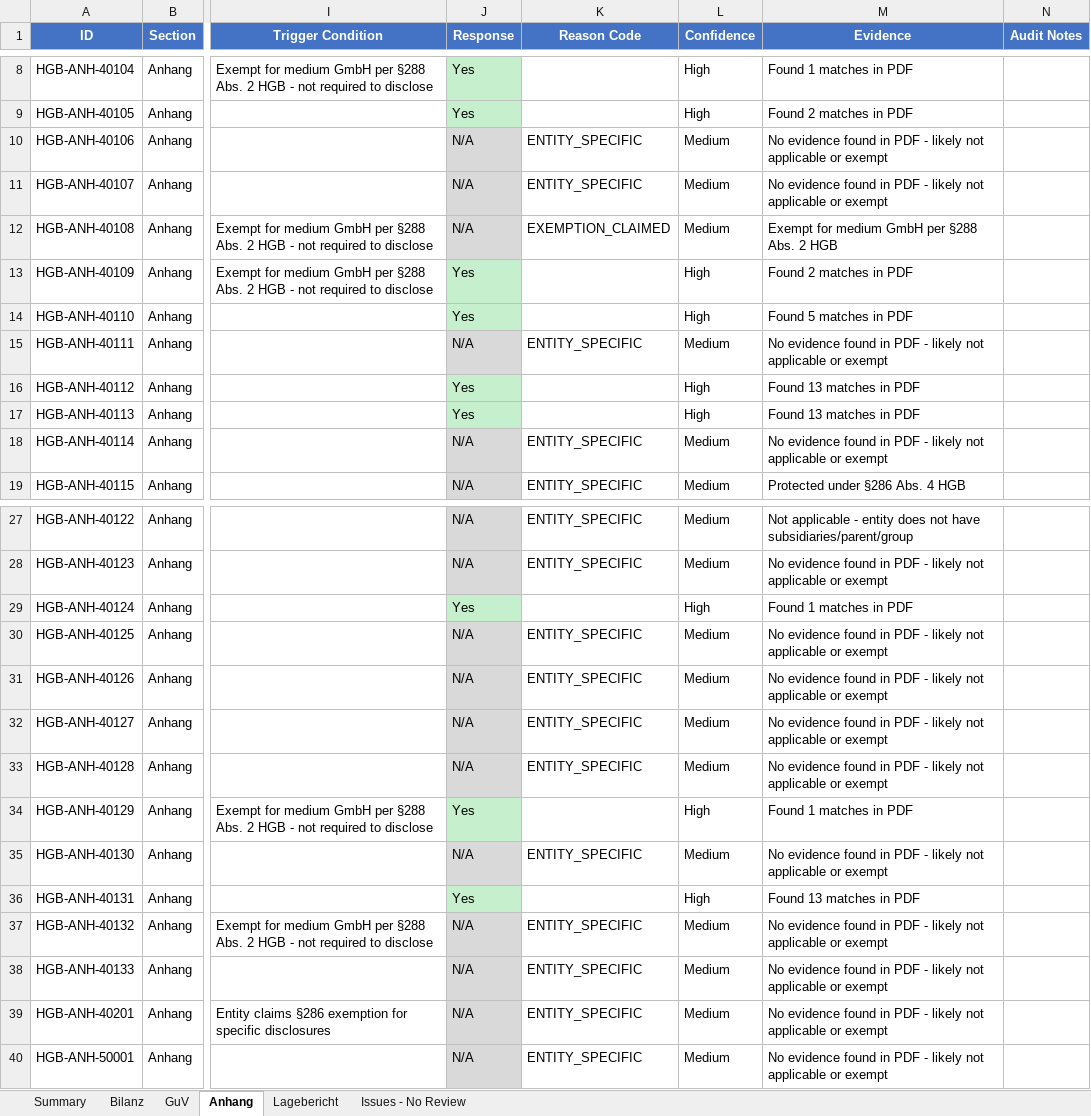
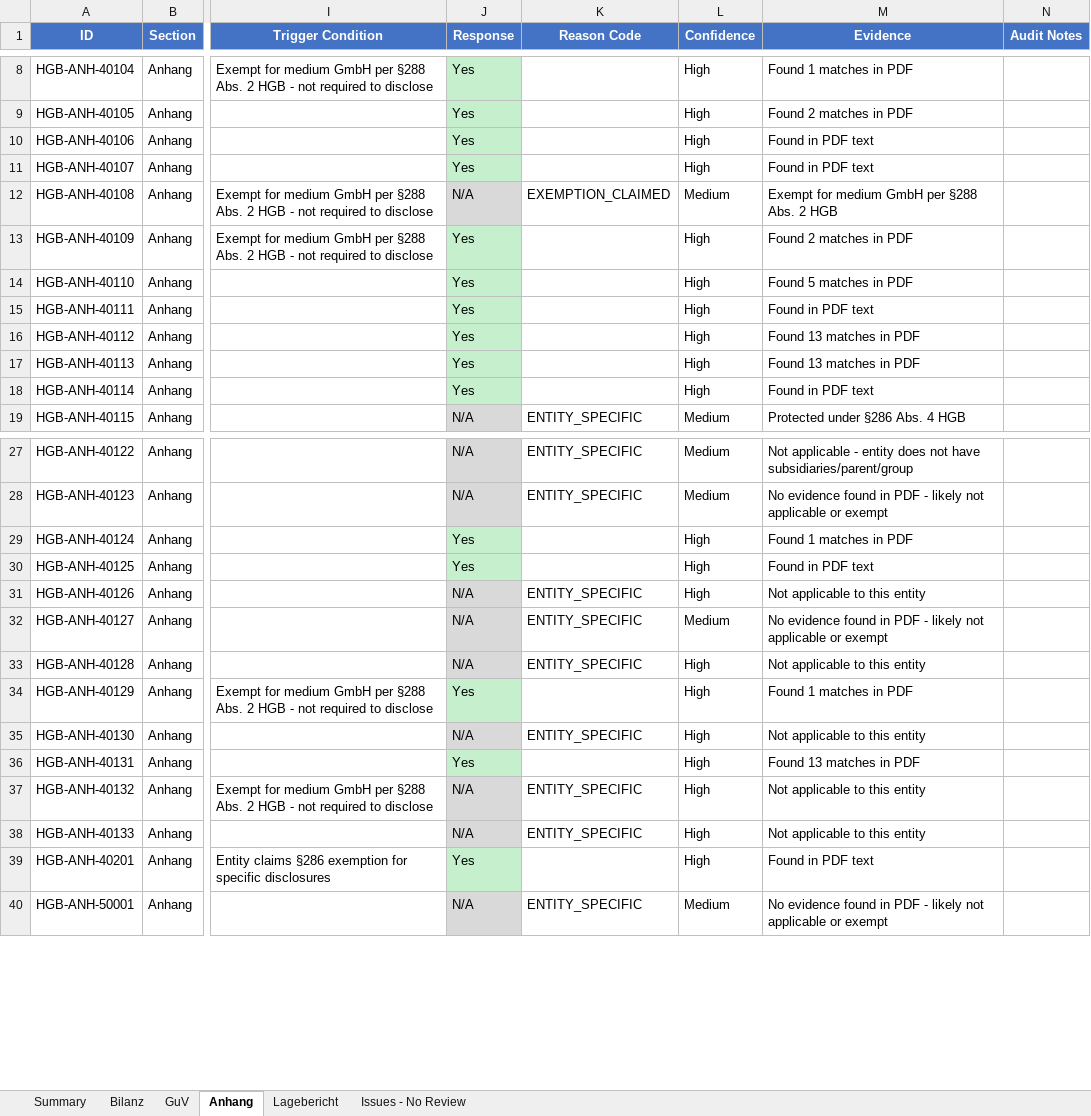
Before and after one commit to xNR-dev/dnl-challenge-repo, an Excel workbook: v2/output/results.xlsx, sheet Anhang, drawn as a sheet; only a part is shown, gaps mark what is left out; values as stored, in another font and other column widths than the file's, no borders; the diff names each change by its address in the sheet, - before the commit and + after, or states it on an @@ line.

Commit message:
v6: 145 Yes, 28 N/A - verified all 21 'no evidence' items

```diff
--- a/v2/output/results.xlsx (sheet Anhang)
+++ b/v2/output/results.xlsx (sheet Anhang)
-J10:J11 (Response): N/A
+J10:J11 (Response): Yes
-K10:K11 (Reason Code): ENTITY_SPECIFIC
+K10:K11 (Reason Code): (empty)
-L10:L11 (Confidence): Medium
+L10:L11 (Confidence): High
-M10:M11 (Evidence): No evidence found in PDF - likely not applicable or exempt
+M10:M11 (Evidence): Found in PDF text
-J15 (Response): N/A
+J15 (Response): Yes
-K15 (Reason Code): ENTITY_SPECIFIC
+K15 (Reason Code): (empty)
-L15 (Confidence): Medium
+L15 (Confidence): High
-M15 (Evidence): No evidence found in PDF - likely not applicable or exempt
+M15 (Evidence): Found in PDF text
-J18 (Response): N/A
+J18 (Response): Yes
-K18 (Reason Code): ENTITY_SPECIFIC
+K18 (Reason Code): (empty)
-L18 (Confidence): Medium
+L18 (Confidence): High
-M18 (Evidence): No evidence found in PDF - likely not applicable or exempt
+M18 (Evidence): Found in PDF text
-J30 (Response): N/A
+J30 (Response): Yes
-K30 (Reason Code): ENTITY_SPECIFIC
+K30 (Reason Code): (empty)
-L30:L31 (Confidence): Medium
+L30:L31 (Confidence): High
-M30 (Evidence): No evidence found in PDF - likely not applicable or exempt
+M30 (Evidence): Found in PDF text
-M31 (Evidence): No evidence found in PDF - likely not applicable or exempt
+M31 (Evidence): Not applicable to this entity
-L33 (Confidence): Medium
+L33 (Confidence): High
-M33 (Evidence): No evidence found in PDF - likely not applicable or exempt
+M33 (Evidence): Not applicable to this entity
-L35 (Confidence): Medium
+L35 (Confidence): High
-M35 (Evidence): No evidence found in PDF - likely not applicable or exempt
+M35 (Evidence): Not applicable to this entity
-L37:L39 (Confidence): Medium
+L37:L39 (Confidence): High
-M37:M38 (Evidence): No evidence found in PDF - likely not applicable or exempt
+M37:M38 (Evidence): Not applicable to this entity
-J39 (Response): N/A
+J39 (Response): Yes
-K39 (Reason Code): ENTITY_SPECIFIC
+K39 (Reason Code): (empty)
-M39 (Evidence): No evidence found in PDF - likely not applicable or exempt
+M39 (Evidence): Found in PDF text
```
Also changed, not shown: sheet Summary, 1 other file.
